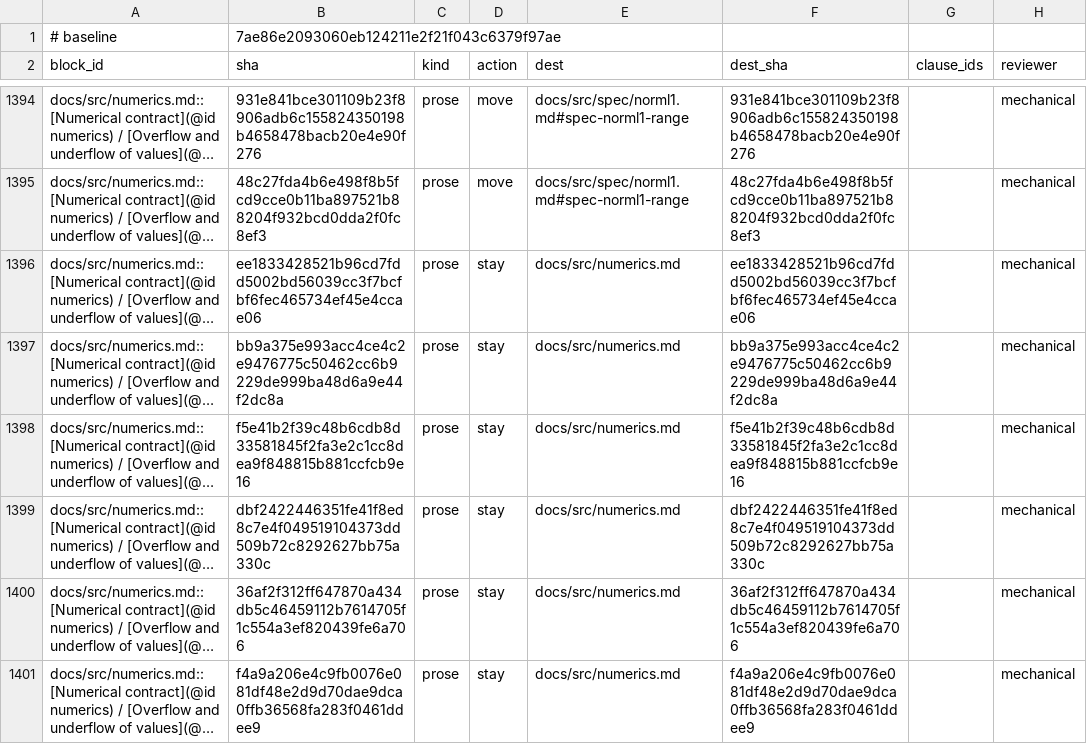
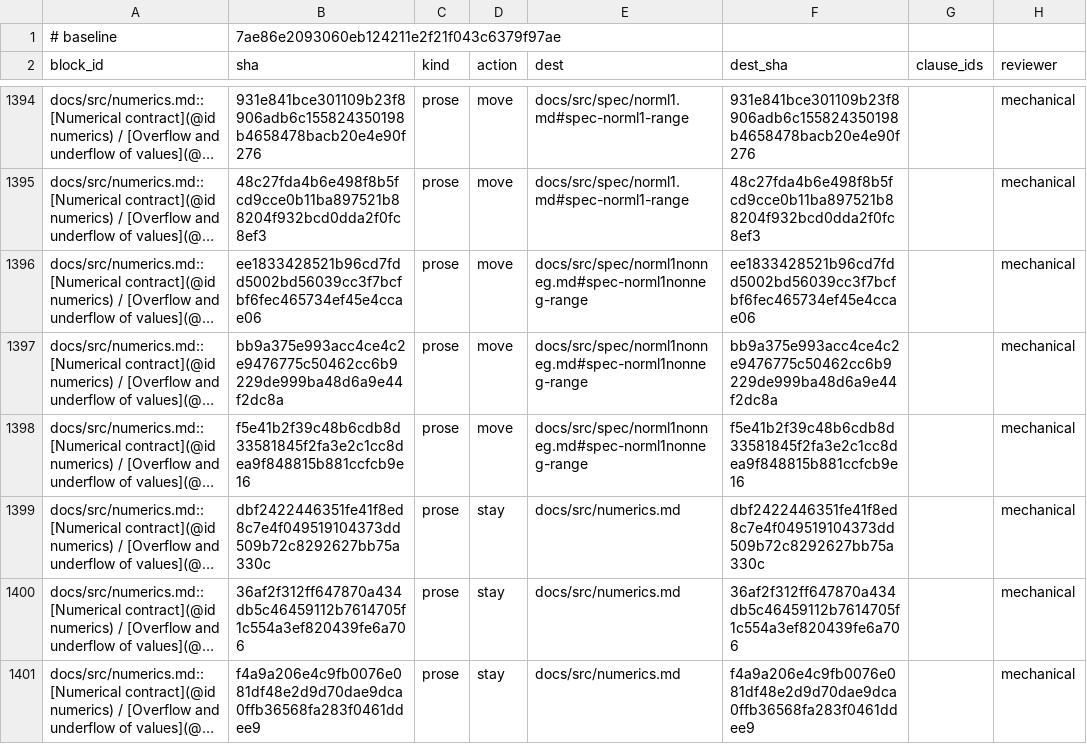
Before and after one commit to mlakolar/ProximalBase.jl, a TSV file: docs/audit/docs-tracks-1019/ledger.tsv, drawn as a sheet; only a part is shown, gaps mark what is left out; long unchanged cells end in …; the diff covers the shown part only; the diff names each change by its address in the sheet, - before the commit and + after, or states it on an @@ line.

Commit message:
docs: record independent NormL1Nonneg preservation review

```diff
--- a/docs/audit/docs-tracks-1019/ledger.tsv
+++ b/docs/audit/docs-tracks-1019/ledger.tsv
-D1396:D1398 (action): stay
+D1396:D1398 (action): move
-E1396:E1398 (dest): docs/src/numerics.md
+E1396:E1398 (dest): docs/src/spec/norml1nonneg.md#spec-norml1nonneg-range
```
Also changed, not shown: 90 edited cells elsewhere in this file, 5 other files.
